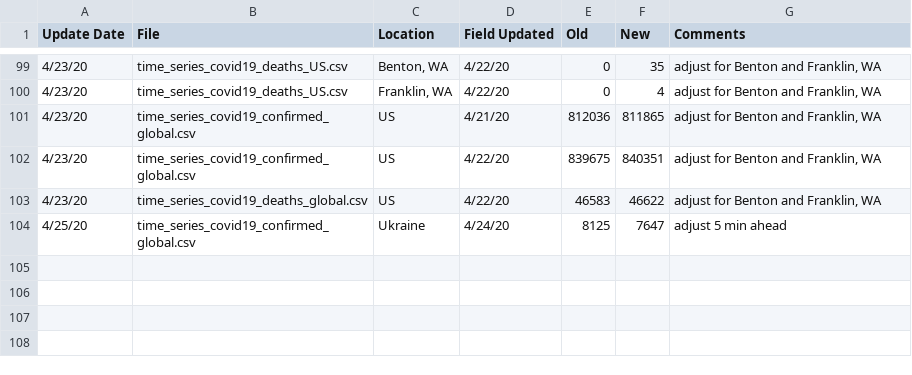
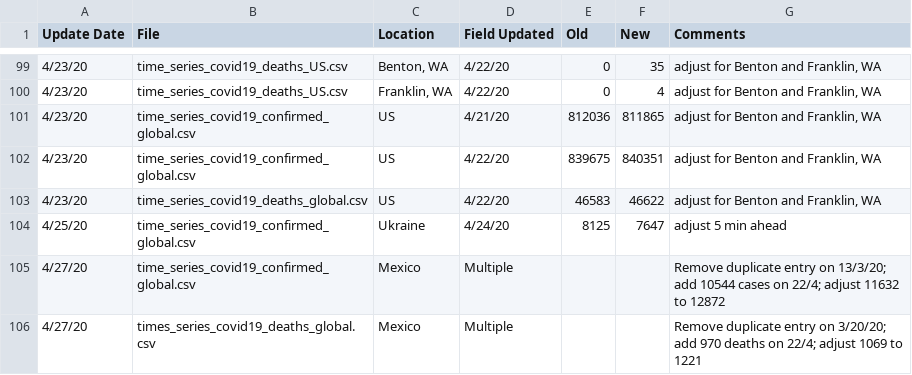
Before and after one commit to Harvtronix/COVID-19, a CSV file: data/Errata.csv, drawn as a sheet; only a part is shown, gaps mark what is left out; the diff names each change by its address in the sheet, - before the commit and + after, or states it on an @@ line.

```diff
--- a/data/Errata.csv
+++ b/data/Errata.csv
+row 105: 4/27/20 | time_series_covid19_confirmed_global.csv | Mexico | Multiple |  |  | Remove duplicate entry on 13/3/20; add 10544 cases on 22/4; adjust 11632 to 12872
+row 106: 4/27/20 | times_series_covid19_deaths_global.csv | Mexico | Multiple |  |  | Remove duplicate entry on 3/20/20; add 970 deaths on 22/4; adjust 1069 to 1221
```
Also changed, not shown: data/time_series_covid19_confirmed_global.csv, data/time_series_covid19_deaths_global.csv.
